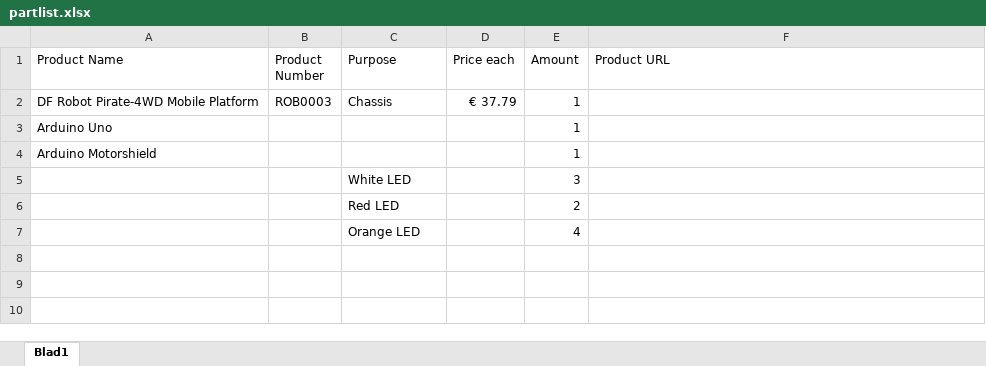
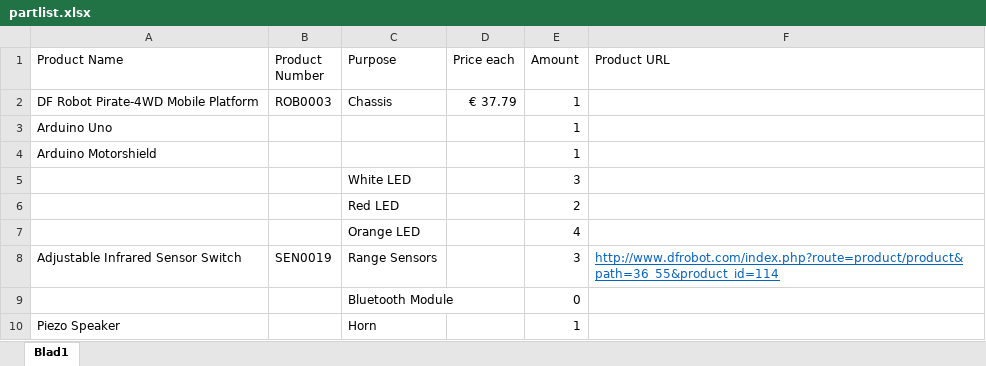
Before and after one commit to Ramoonus/RobotBjorn, an Excel workbook: partlist.xlsx, sheet Blad1, drawn as a sheet; values as stored, in another font and other column widths than the file's, no borders; table styles not drawn; the diff names each change by its address in the sheet, - before the commit and + after, or states it on an @@ line.

Commit message:
Updated Partlist

```diff
--- a/partlist.xlsx (sheet Blad1)
+++ b/partlist.xlsx (sheet Blad1)
+row 8: Adjustable Infrared Sensor Switch | SEN0019 | Range Sensors |  | 3 | http://www.dfrobot.com/index.php?route=product/product&path=36_55&product_id=114
+row 9:  |  | Bluetooth Module |  | 0
+row 10: Piezo Speaker |  | Horn |  | 1
```
